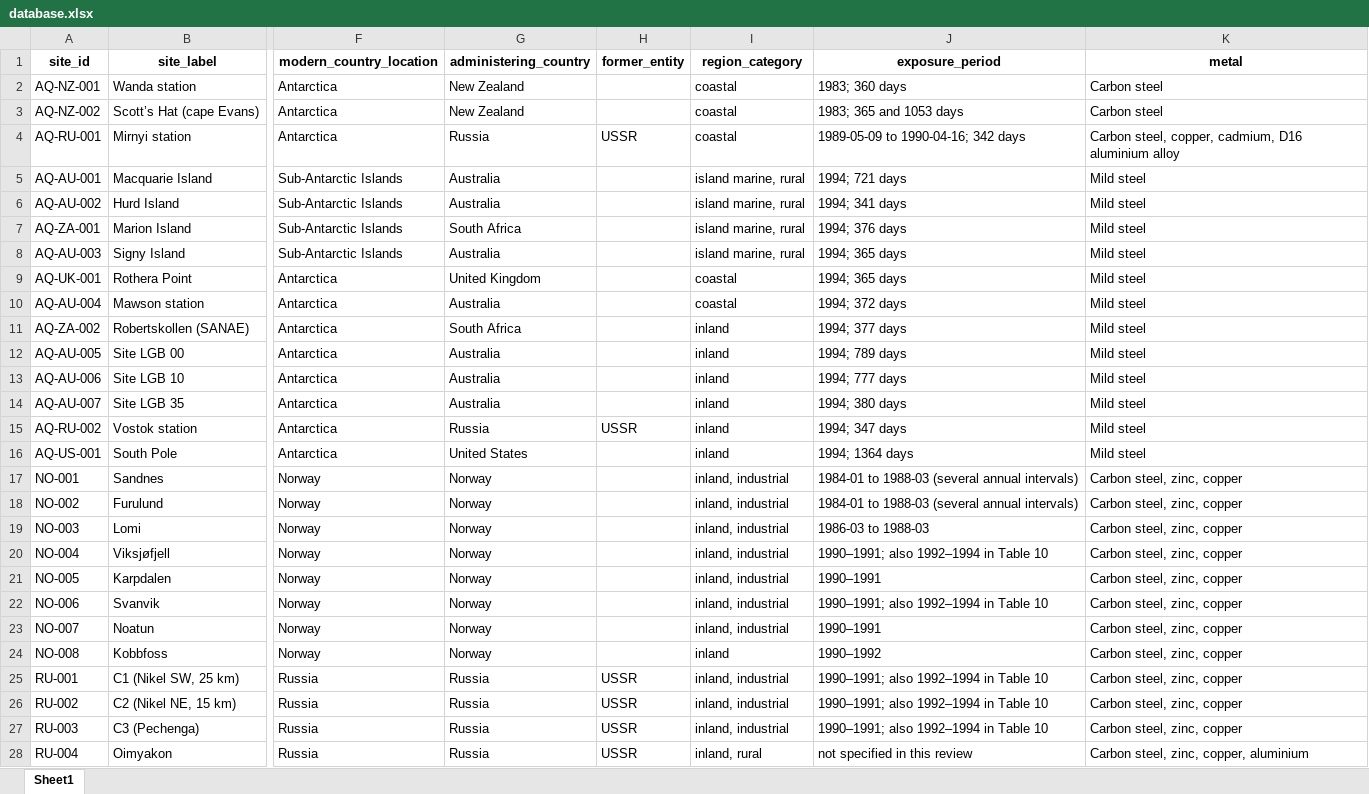
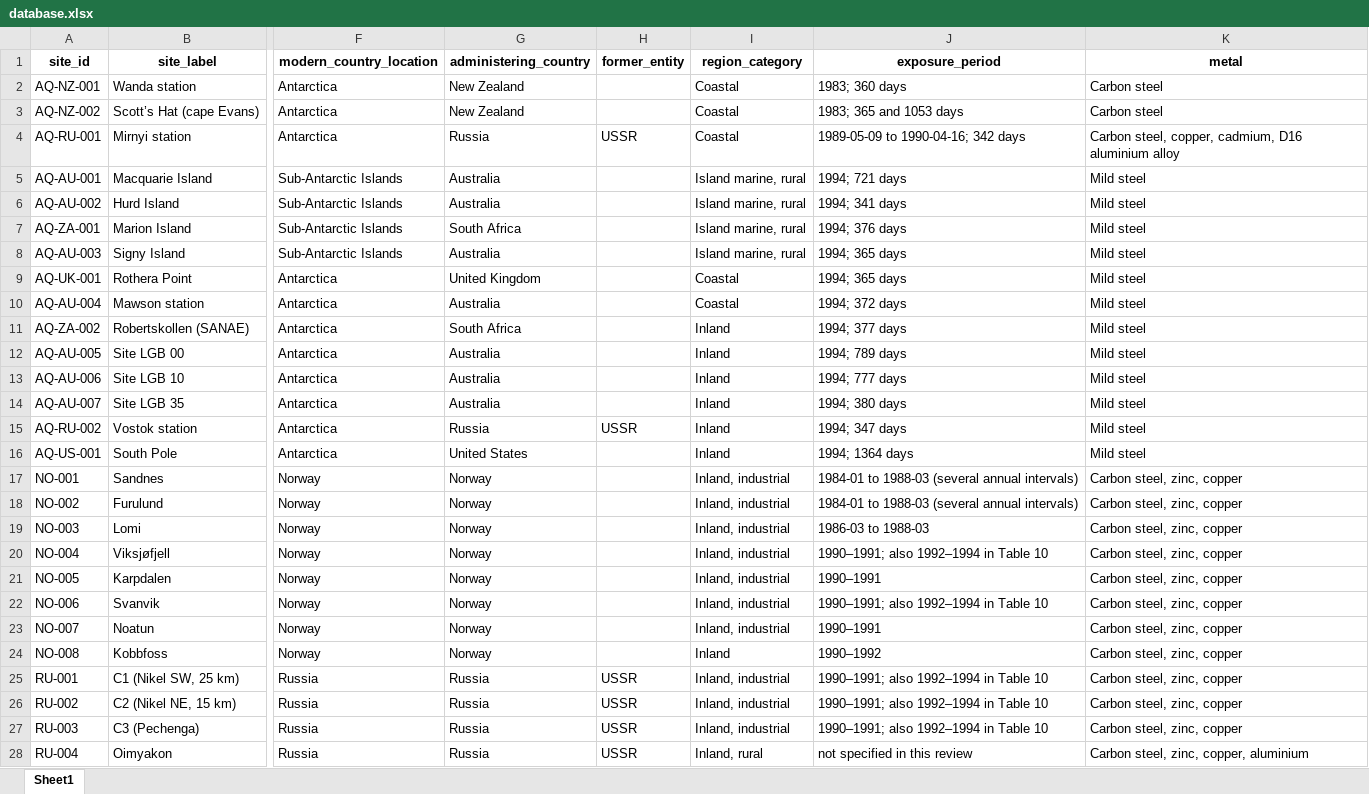
Before and after one commit to cbixx/global-corrosion-site-maps, an Excel workbook: database.xlsx, sheet Sheet1, drawn as a sheet; only a part is shown, gaps mark what is left out; values as stored, in another font and other column widths than the file's, no borders; the diff covers the shown part only; the diff names each change by its address in the sheet, - before the commit and + after, or states it on an @@ line.

```diff
--- a/database.xlsx (sheet Sheet1)
+++ b/database.xlsx (sheet Sheet1)
-I2:I4 (region_category): coastal
+I2:I4 (region_category): Coastal
-I5:I8 (region_category): island marine, rural
+I5:I8 (region_category): Island marine, rural
-I9:I10 (region_category): coastal
+I9:I10 (region_category): Coastal
-I11:I16 (region_category): inland
+I11:I16 (region_category): Inland
-I17:I23 (region_category): inland, industrial
+I17:I23 (region_category): Inland, industrial
-I24 (region_category): inland
+I24 (region_category): Inland
-I25:I27 (region_category): inland, industrial
+I25:I27 (region_category): Inland, industrial
-I28 (region_category): inland, rural
+I28 (region_category): Inland, rural
```
Also changed, not shown: 11 edited cells elsewhere in this sheet, 2 other files.
